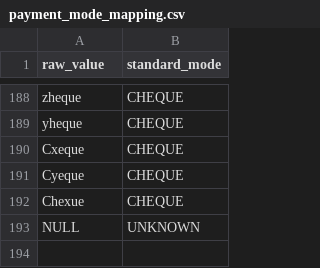
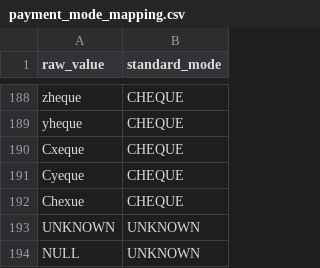
Before and after one commit to sairam32301/Insurance_Project, a CSV file: seeds/payment_mode_mapping.csv, drawn as a sheet; only a part is shown, gaps mark what is left out; the diff names each change by its address in the sheet, - before the commit and + after, or states it on an @@ line.

```diff
--- a/seeds/payment_mode_mapping.csv
+++ b/seeds/payment_mode_mapping.csv
+row 193: UNKNOWN | UNKNOWN
```
Also changed, not shown: 8 other files.
